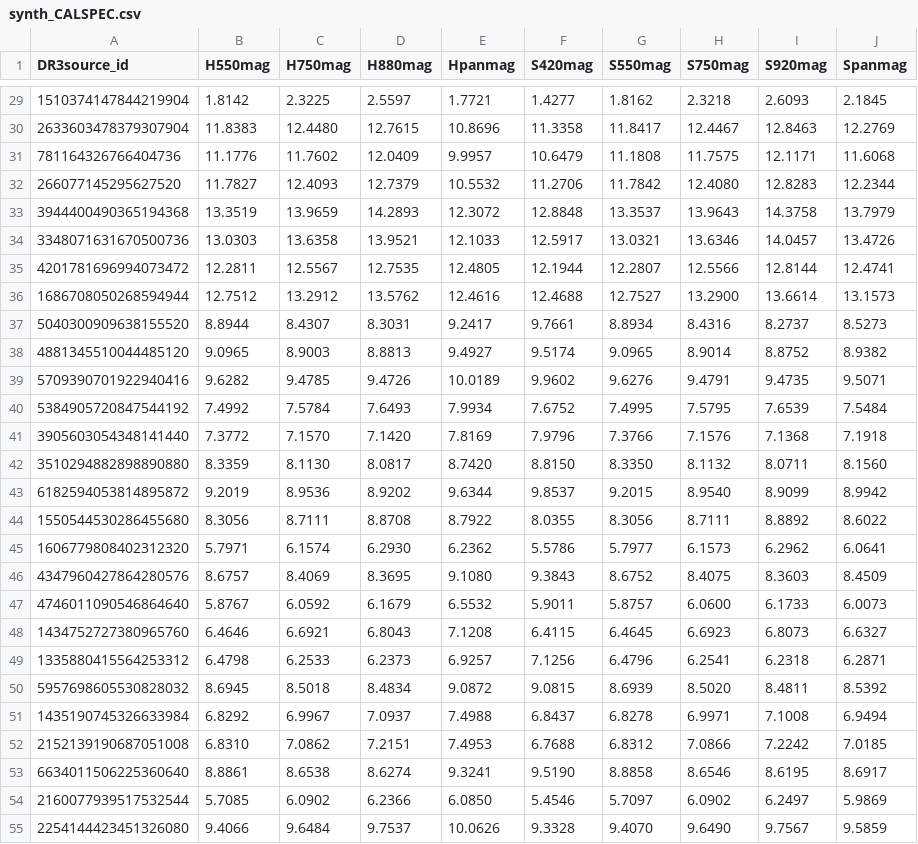
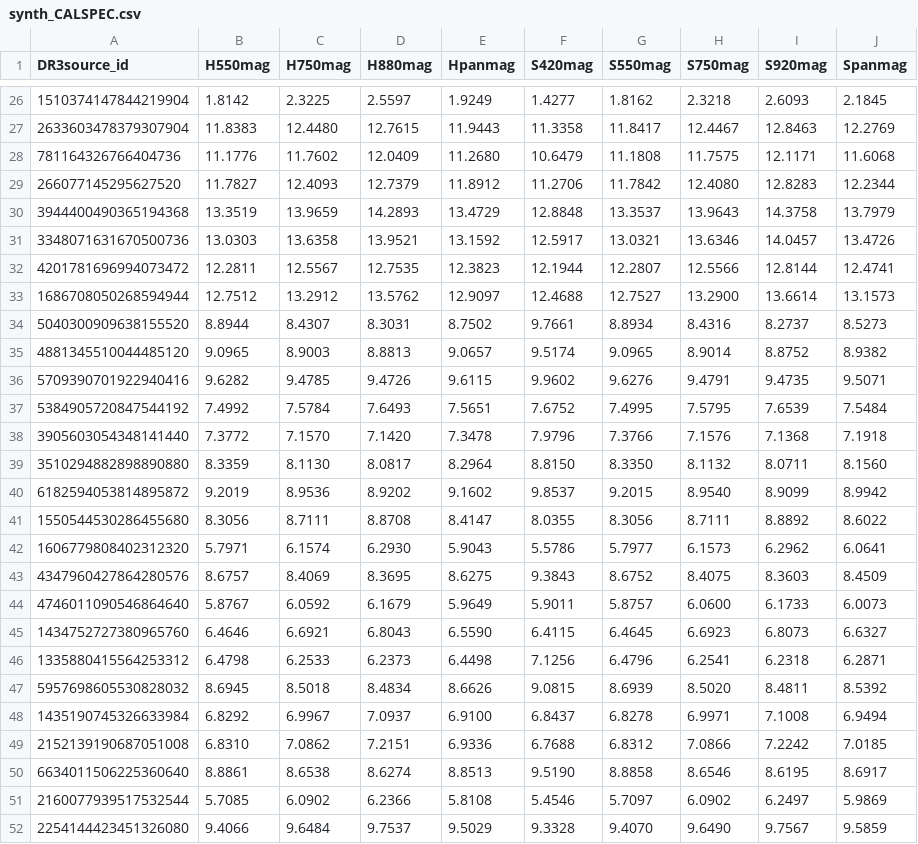
Before and after one commit to lamortadella/BEPI-COLOMBO_newflt, a CSV file: synth_CALSPEC.csv, drawn as a sheet; only a part is shown, gaps mark what is left out; addresses are those after the commit; the diff covers the shown part only; the diff names each change by its address in the sheet, - before the commit and + after, or states it on an @@ line.

```diff
--- a/synth_CALSPEC.csv
+++ b/synth_CALSPEC.csv
-E26 (Hpanmag): 1.7721
+E26 (Hpanmag): 1.9249
-E27 (Hpanmag): 10.8696
+E27 (Hpanmag): 11.9443
-E28 (Hpanmag): 9.9957
+E28 (Hpanmag): 11.2680
-E29 (Hpanmag): 10.5532
+E29 (Hpanmag): 11.8912
-E30 (Hpanmag): 12.3072
+E30 (Hpanmag): 13.4729
-E31 (Hpanmag): 12.1033
+E31 (Hpanmag): 13.1592
-E32 (Hpanmag): 12.4805
+E32 (Hpanmag): 12.3823
-E33 (Hpanmag): 12.4616
+E33 (Hpanmag): 12.9097
-E34 (Hpanmag): 9.2417
+E34 (Hpanmag): 8.7502
-E35 (Hpanmag): 9.4927
+E35 (Hpanmag): 9.0657
-E36 (Hpanmag): 10.0189
+E36 (Hpanmag): 9.6115
-E37 (Hpanmag): 7.9934
+E37 (Hpanmag): 7.5651
-E38 (Hpanmag): 7.8169
+E38 (Hpanmag): 7.3478
-E39 (Hpanmag): 8.7420
+E39 (Hpanmag): 8.2964
-E40 (Hpanmag): 9.6344
+E40 (Hpanmag): 9.1602
-E41 (Hpanmag): 8.7922
+E41 (Hpanmag): 8.4147
-E42 (Hpanmag): 6.2362
+E42 (Hpanmag): 5.9043
-E43 (Hpanmag): 9.1080
+E43 (Hpanmag): 8.6275
-E44 (Hpanmag): 6.5532
+E44 (Hpanmag): 5.9649
-E45 (Hpanmag): 7.1208
+E45 (Hpanmag): 6.5590
-E46 (Hpanmag): 6.9257
+E46 (Hpanmag): 6.4498
-E47 (Hpanmag): 9.0872
+E47 (Hpanmag): 8.6626
-E48 (Hpanmag): 7.4988
+E48 (Hpanmag): 6.9100
-E49 (Hpanmag): 7.4953
+E49 (Hpanmag): 6.9336
-E50 (Hpanmag): 9.3241
+E50 (Hpanmag): 8.8513
-E51 (Hpanmag): 6.0850
+E51 (Hpanmag): 5.8108
-E52 (Hpanmag): 10.0626
+E52 (Hpanmag): 9.5029
```
Also changed, not shown: 9 removed rows and 71 edited cells elsewhere in this file, synth_CALSPEC_BPRP.csv, synth_PVL.csv, 6 other files.
